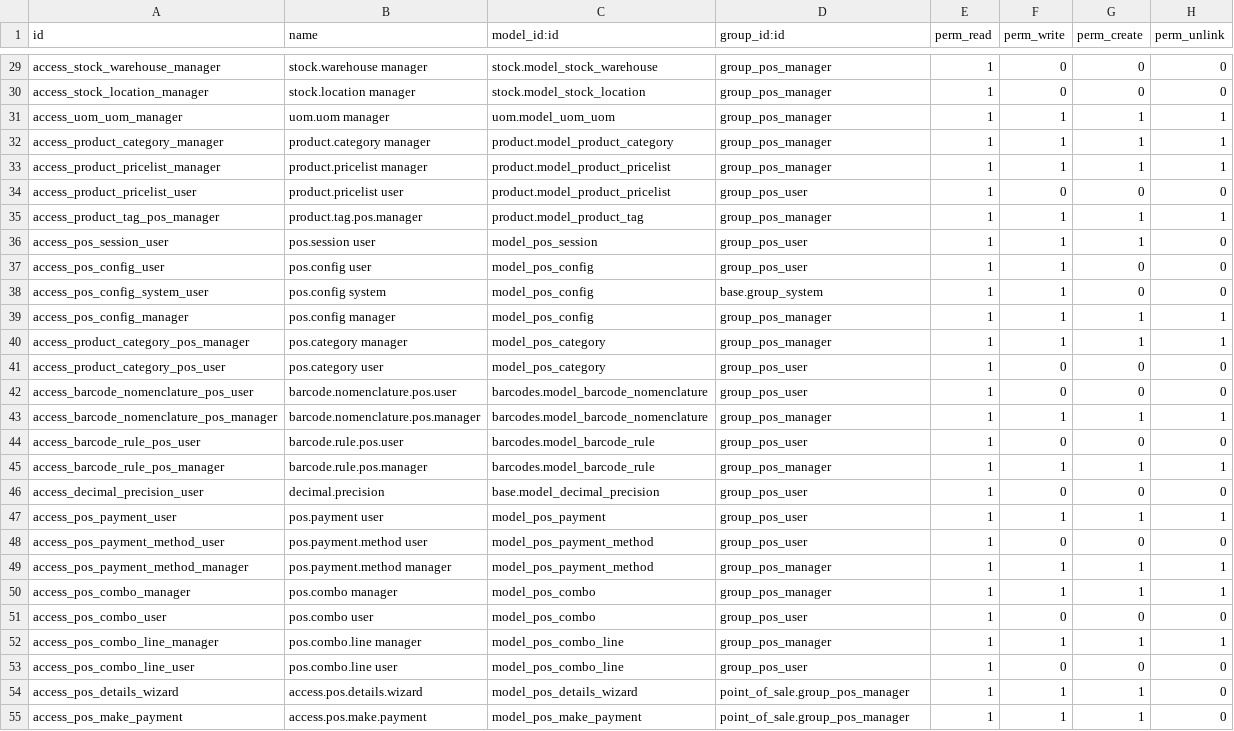
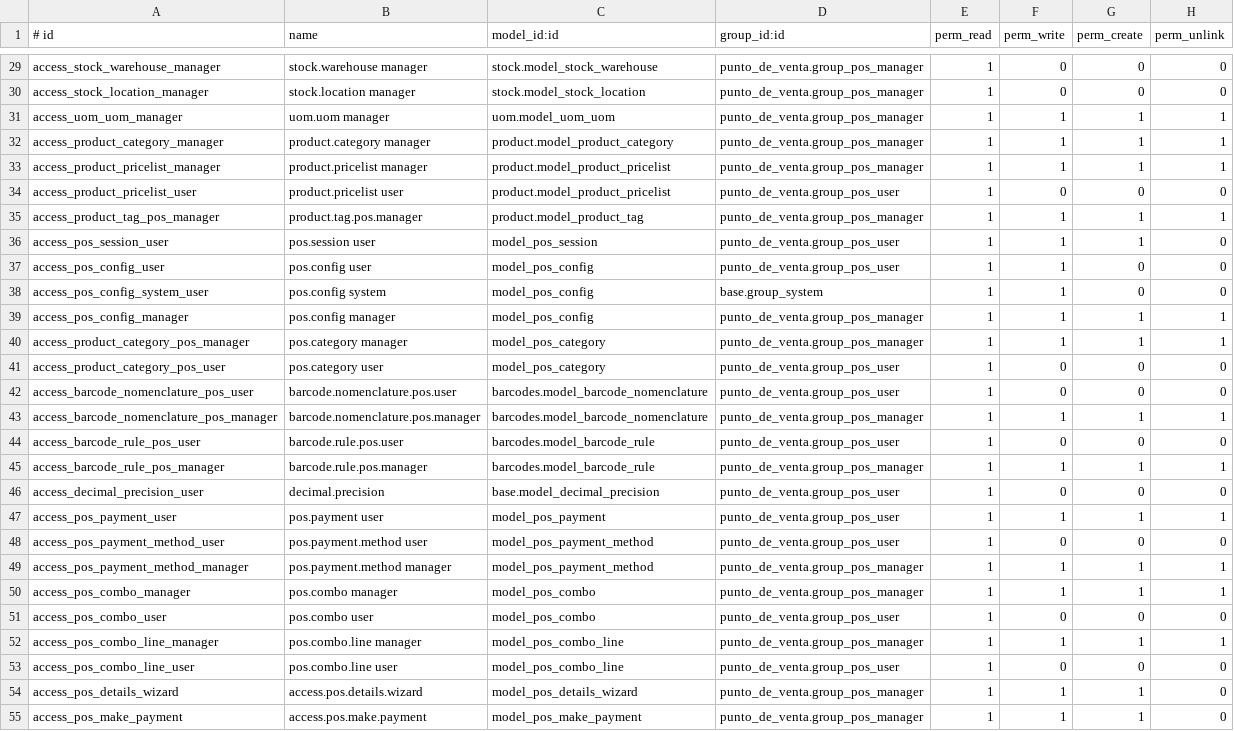
Before and after one commit to JoyeriaJS/OdooJSTest, a CSV file: custom_addons/punto_de_venta/security/ir.model.access.csv, drawn as a sheet; only a part is shown, gaps mark what is left out; the diff covers the shown part only; the diff names each change by its address in the sheet, - before the commit and + after, or states it on an @@ line.

```diff
--- a/custom_addons/punto_de_venta/security/ir.model.access.csv
+++ b/custom_addons/punto_de_venta/security/ir.model.access.csv
-A1: id
+A1: # id
-D29:D33 (group_id:id): group_pos_manager
+D29:D33 (group_id:id): punto_de_venta.group_pos_manager
-D34 (group_id:id): group_pos_user
+D34 (group_id:id): punto_de_venta.group_pos_user
-D35 (group_id:id): group_pos_manager
+D35 (group_id:id): punto_de_venta.group_pos_manager
-D36:D37 (group_id:id): group_pos_user
+D36:D37 (group_id:id): punto_de_venta.group_pos_user
-D39:D40 (group_id:id): group_pos_manager
+D39:D40 (group_id:id): punto_de_venta.group_pos_manager
-D41:D42 (group_id:id): group_pos_user
+D41:D42 (group_id:id): punto_de_venta.group_pos_user
-D43 (group_id:id): group_pos_manager
+D43 (group_id:id): punto_de_venta.group_pos_manager
-D44 (group_id:id): group_pos_user
+D44 (group_id:id): punto_de_venta.group_pos_user
-D45 (group_id:id): group_pos_manager
+D45 (group_id:id): punto_de_venta.group_pos_manager
-D46:D48 (group_id:id): group_pos_user
+D46:D48 (group_id:id): punto_de_venta.group_pos_user
-D49:D50 (group_id:id): group_pos_manager
+D49:D50 (group_id:id): punto_de_venta.group_pos_manager
-D51 (group_id:id): group_pos_user
+D51 (group_id:id): punto_de_venta.group_pos_user
-D52 (group_id:id): group_pos_manager
+D52 (group_id:id): punto_de_venta.group_pos_manager
-D53 (group_id:id): group_pos_user
+D53 (group_id:id): punto_de_venta.group_pos_user
-D54:D55 (group_id:id): point_of_sale.group_pos_manager
+D54:D55 (group_id:id): punto_de_venta.group_pos_manager
```
Also changed, not shown: 31 edited cells elsewhere in this file, 1 other file.
